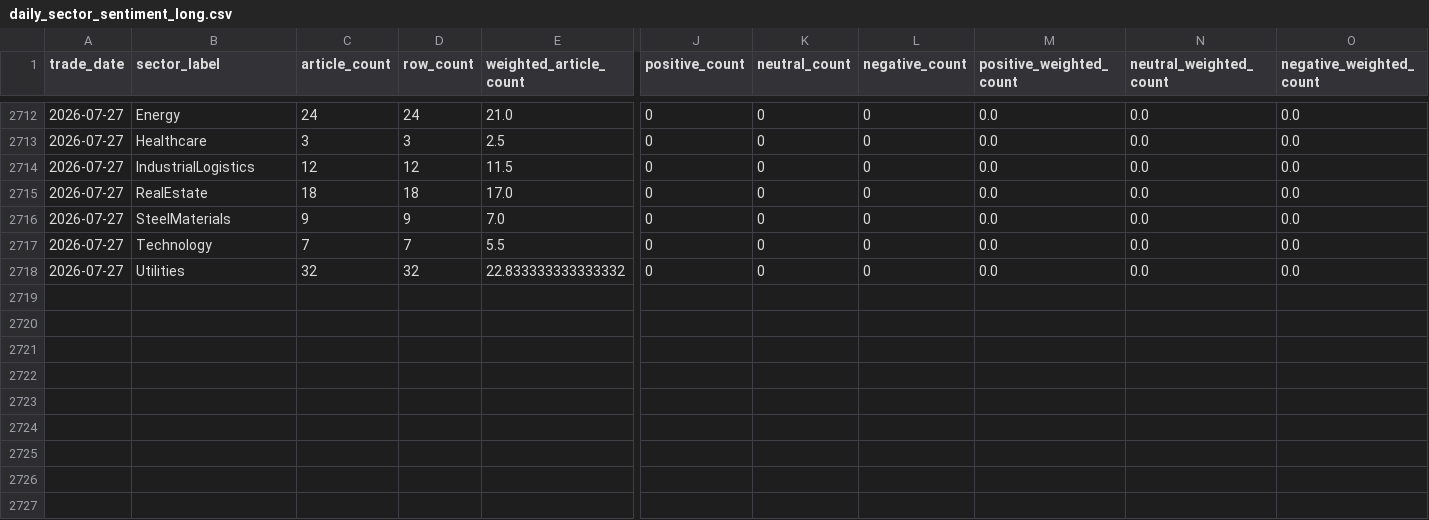
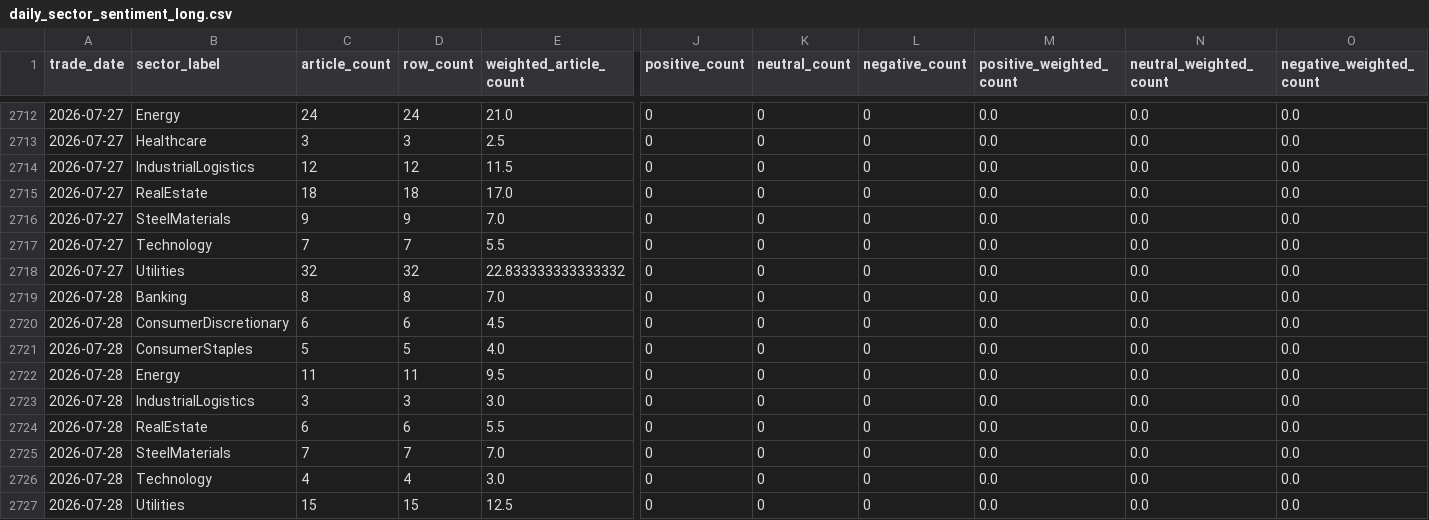
Before and after one commit to doanminhhieu14052005-sketch/News-driven-stock, a CSV file: data/processed/daily_sector_sentiment_long.csv, drawn as a sheet; only a part is shown, gaps mark what is left out; rows hold the shown columns only; the diff names each change by its address in the sheet, - before the commit and + after, or states it on an @@ line.

```diff
--- a/data/processed/daily_sector_sentiment_long.csv
+++ b/data/processed/daily_sector_sentiment_long.csv
+row 2719: 2026-07-28 | Banking | 8 | 8 | 7.0 | 0 | 0 | 0 | 0.0 | 0.0 | 0.0
+row 2720: 2026-07-28 | ConsumerDiscretionary | 6 | 6 | 4.5 | 0 | 0 | 0 | 0.0 | 0.0 | 0.0
+row 2721: 2026-07-28 | ConsumerStaples | 5 | 5 | 4.0 | 0 | 0 | 0 | 0.0 | 0.0 | 0.0
+row 2722: 2026-07-28 | Energy | 11 | 11 | 9.5 | 0 | 0 | 0 | 0.0 | 0.0 | 0.0
+row 2723: 2026-07-28 | IndustrialLogistics | 3 | 3 | 3.0 | 0 | 0 | 0 | 0.0 | 0.0 | 0.0
+row 2724: 2026-07-28 | RealEstate | 6 | 6 | 5.5 | 0 | 0 | 0 | 0.0 | 0.0 | 0.0
+row 2725: 2026-07-28 | SteelMaterials | 7 | 7 | 7.0 | 0 | 0 | 0 | 0.0 | 0.0 | 0.0
+row 2726: 2026-07-28 | Technology | 4 | 4 | 3.0 | 0 | 0 | 0 | 0.0 | 0.0 | 0.0
+row 2727: 2026-07-28 | Utilities | 15 | 15 | 12.5 | 0 | 0 | 0 | 0.0 | 0.0 | 0.0
```
Also changed, not shown: VNStock/data/processed/daily_sector_price_long.csv, VNStock/data/processed/daily_sector_price_wide.csv, 19 other files.
